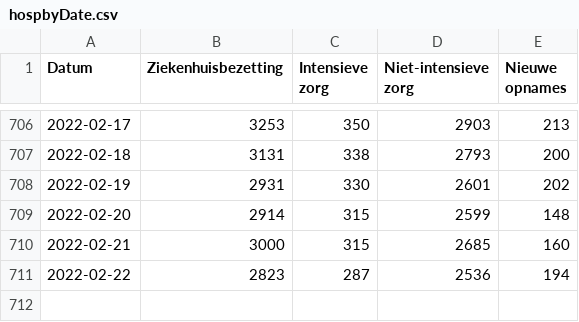
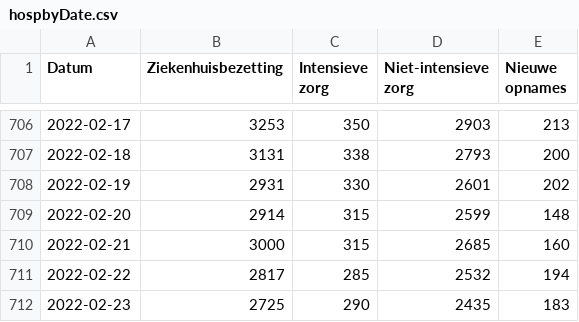
Before and after one commit to andystevensss/corona-data, a CSV file: hosp/hospbyDate.csv, drawn as a sheet; only a part is shown, gaps mark what is left out.

Commit message:
automatic update

```diff
--- a/hosp/hospbyDate.csv
+++ b/hosp/hospbyDate.csv
@@ -710,2 +710,3 @@ Datum,Ziekenhuisbezetting,Intensieve zorg,Niet-intensieve zorg,Nieuwe opnames
 2022-02-21,3000,315,2685,160
-2022-02-22,2823,287,2536,194
+2022-02-22,2817,285,2532,194
+2022-02-23,2725,290,2435,183
```
